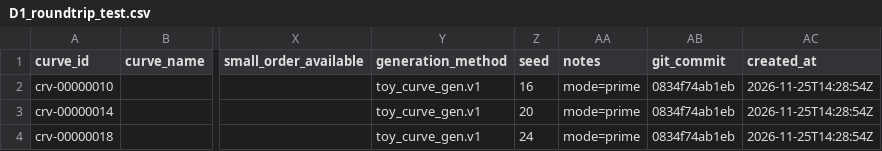
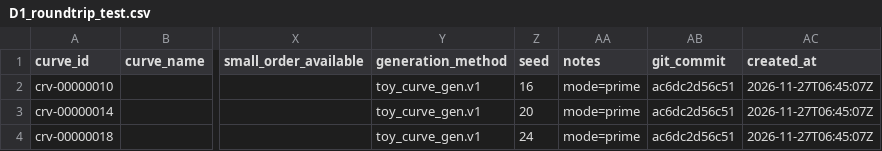
Before and after one commit to UITxWoodyNguyen/ECC-Cryptanalysis, a CSV file: data/D1_roundtrip_test.csv, drawn as a sheet; only a part is shown, gaps mark what is left out; the diff names each change by its address in the sheet, - before the commit and + after, or states it on an @@ line.

```diff
--- a/data/D1_roundtrip_test.csv
+++ b/data/D1_roundtrip_test.csv
-AB2:AB4 (git_commit): 0834f74ab1eb
+AB2:AB4 (git_commit): ac6dc2d56c51
-AC2:AC4 (created_at): 2026-11-25T14:28:54Z
+AC2:AC4 (created_at): 2026-11-27T06:45:07Z
```
Also changed, not shown: data/D1_curves.csv, data/smooth_curve_analysis.csv, 3 other files.
